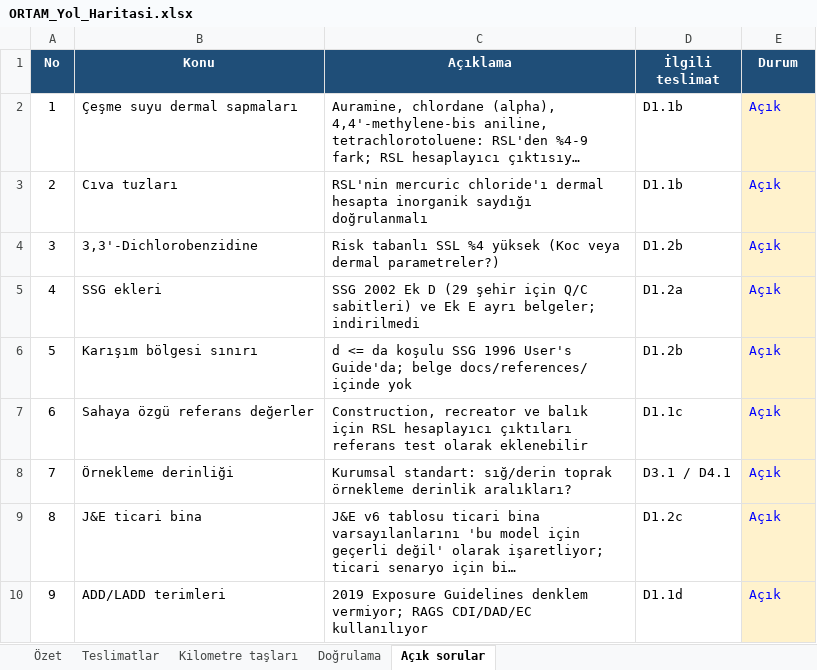
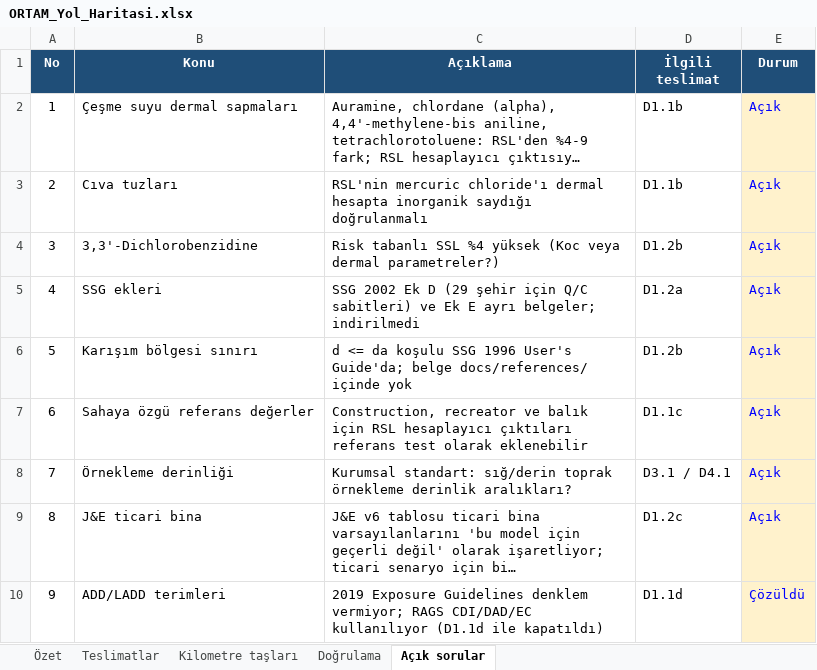
Before and after one commit to akaragunduz-glitch/ortam, an Excel workbook: docs/ORTAM_Yol_Haritasi.xlsx, sheet Açık sorular, drawn as a sheet; long unchanged cells end in …; values as stored, in another font and other column widths than the file's, no borders; the diff names each change by its address in the sheet, - before the commit and + after, or states it on an @@ line.

```diff
--- a/docs/ORTAM_Yol_Haritasi.xlsx (sheet Açık sorular)
+++ b/docs/ORTAM_Yol_Haritasi.xlsx (sheet Açık sorular)
-C10 (Açıklama): …CDI/DAD/EC kullanılıyor
+C10 (Açıklama): …CDI/DAD/EC kullanılıyor (D1.1d ile kapatıldı)
-E10 (Durum): Açık
+E10 (Durum): Çözüldü
```
Also changed, not shown: sheet Doğrulama, sheet Teslimatlar, sheet Özet, sheet Kilometre taşları, formulas that keep their value, 15 other files.
